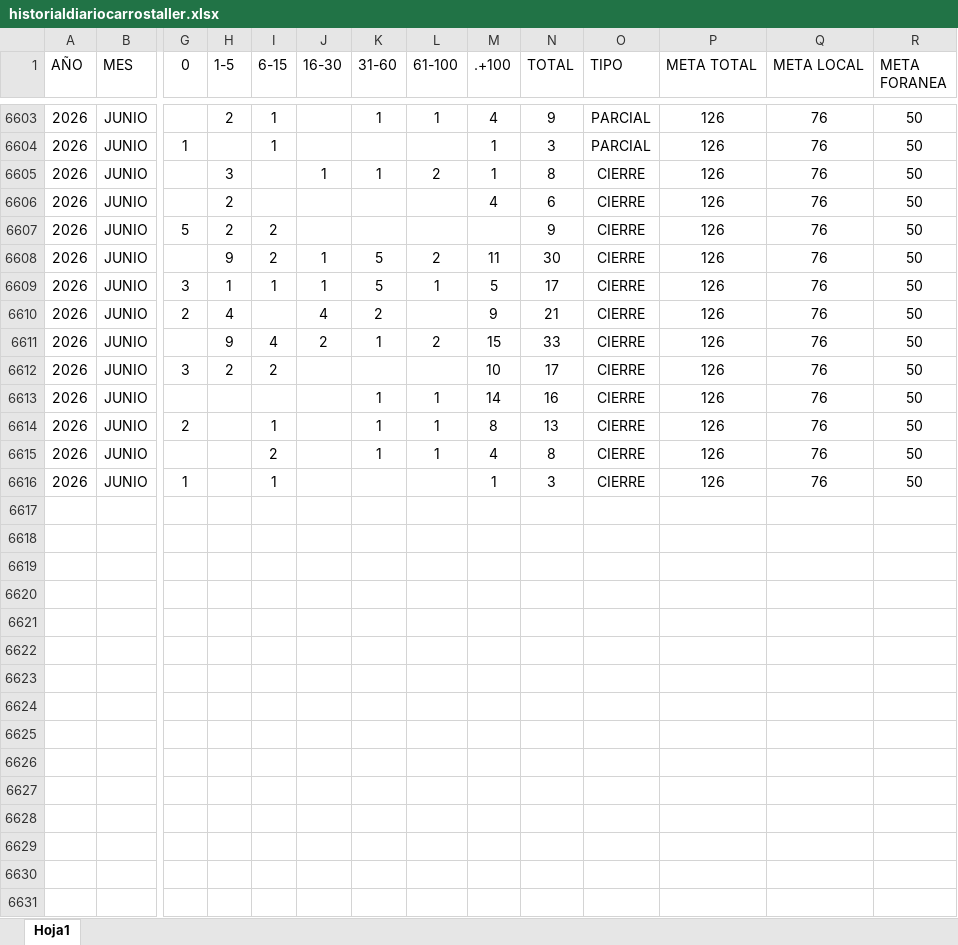
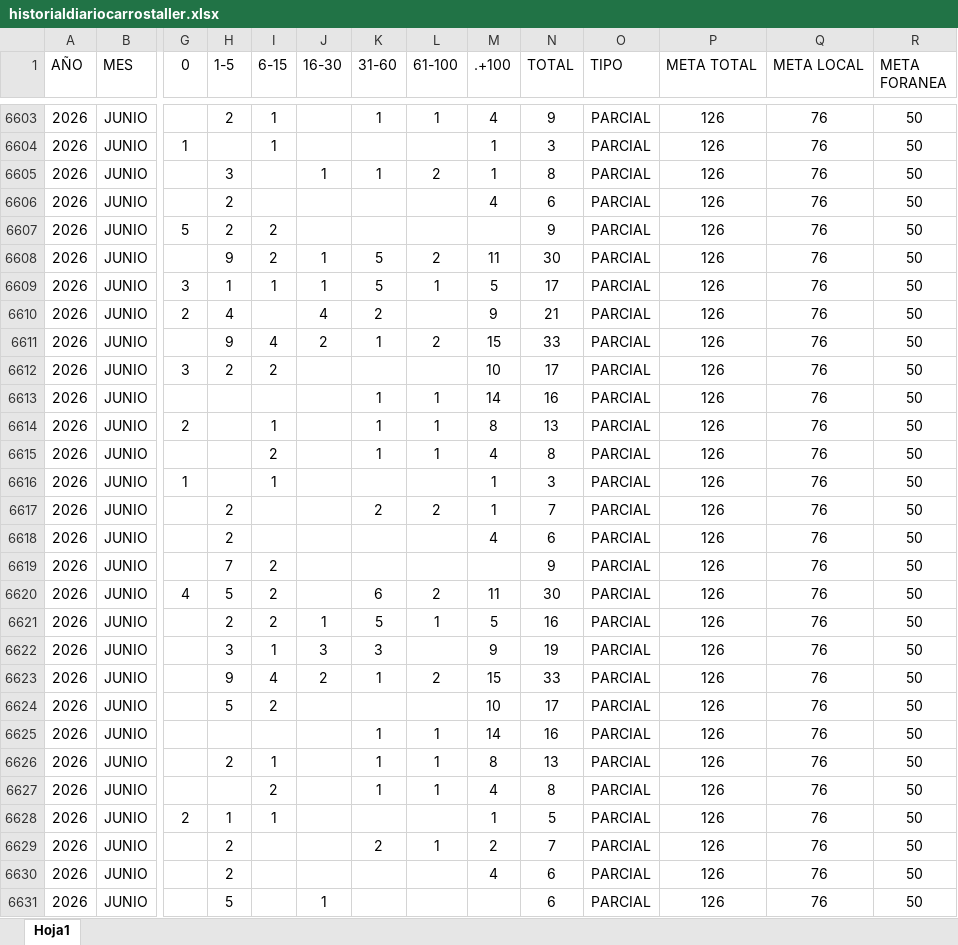
Before and after one commit to EDSALAS15/CARROSTALLERDIARIOYPROMEDIO, an Excel workbook: historialdiariocarrostaller.xlsx, sheet Hoja1, drawn as a sheet; only a part is shown, gaps mark what is left out; values as stored, in another font and other column widths than the file's, no borders; table styles not drawn; rows hold the shown columns only; the diff covers the shown part only; the diff names each change by its address in the sheet, - before the commit and + after, or states it on an @@ line.

Commit message:
Add files via upload

```diff
--- a/historialdiariocarrostaller.xlsx (sheet Hoja1)
+++ b/historialdiariocarrostaller.xlsx (sheet Hoja1)
-O6605:O6616 (TIPO): CIERRE
+O6605:O6616 (TIPO): PARCIAL
+row 6617: 2026 | JUNIO |  | 2 |  |  | 2 | 2 | 1 | 7 | PARCIAL | 126 | 76 | 50
+row 6618: 2026 | JUNIO |  | 2 |  |  |  |  | 4 | 6 | PARCIAL | 126 | 76 | 50
+row 6619: 2026 | JUNIO |  | 7 | 2 |  |  |  |  | 9 | PARCIAL | 126 | 76 | 50
+row 6620: 2026 | JUNIO | 4 | 5 | 2 |  | 6 | 2 | 11 | 30 | PARCIAL | 126 | 76 | 50
+row 6621: 2026 | JUNIO |  | 2 | 2 | 1 | 5 | 1 | 5 | 16 | PARCIAL | 126 | 76 | 50
+row 6622: 2026 | JUNIO |  | 3 | 1 | 3 | 3 |  | 9 | 19 | PARCIAL | 126 | 76 | 50
+row 6623: 2026 | JUNIO |  | 9 | 4 | 2 | 1 | 2 | 15 | 33 | PARCIAL | 126 | 76 | 50
+row 6624: 2026 | JUNIO |  | 5 | 2 |  |  |  | 10 | 17 | PARCIAL | 126 | 76 | 50
+row 6625: 2026 | JUNIO |  |  |  |  | 1 | 1 | 14 | 16 | PARCIAL | 126 | 76 | 50
+row 6626: 2026 | JUNIO |  | 2 | 1 |  | 1 | 1 | 8 | 13 | PARCIAL | 126 | 76 | 50
+row 6627: 2026 | JUNIO |  |  | 2 |  | 1 | 1 | 4 | 8 | PARCIAL | 126 | 76 | 50
+row 6628: 2026 | JUNIO | 2 | 1 | 1 |  |  |  | 1 | 5 | PARCIAL | 126 | 76 | 50
+row 6629: 2026 | JUNIO |  | 2 |  |  | 2 | 1 | 2 | 7 | PARCIAL | 126 | 76 | 50
+row 6630: 2026 | JUNIO |  | 2 |  |  |  |  | 4 | 6 | PARCIAL | 126 | 76 | 50
+row 6631: 2026 | JUNIO |  | 5 |  | 1 |  |  |  | 6 | PARCIAL | 126 | 76 | 50
```
Also changed, not shown: 21 added rows elsewhere in this sheet.
